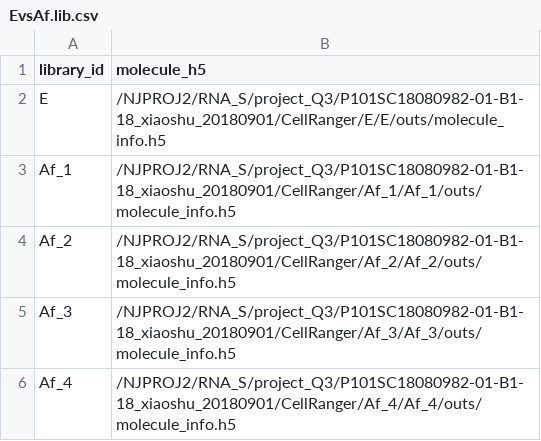
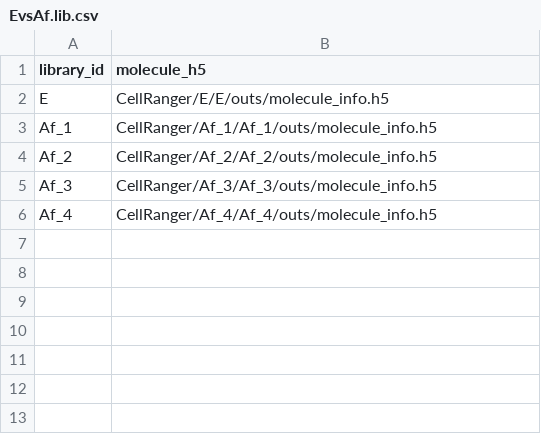
Before and after one commit to gda7090/draw, a CSV file: batchTSNE/cellranger3.0/aggr/EvsAf.lib.csv, drawn as a sheet.

```diff
--- a/batchTSNE/cellranger3.0/aggr/EvsAf.lib.csv
+++ b/batchTSNE/cellranger3.0/aggr/EvsAf.lib.csv
@@ -1,6 +1,6 @@
 library_id,molecule_h5
-E,/NJPROJ2/RNA_S/project_Q3/P101SC18080982-01-B1-18_xiaoshu_20180901/CellRanger/E/E/outs/molecule_info.h5
-Af_1,/NJPROJ2/RNA_S/project_Q3/P101SC18080982-01-B1-18_xiaoshu_20180901/CellRanger/Af_1/Af_1/outs/molecule_info.h5
-Af_2,/NJPROJ2/RNA_S/project_Q3/P101SC18080982-01-B1-18_xiaoshu_20180901/CellRanger/Af_2/Af_2/outs/molecule_info.h5
-Af_3,/NJPROJ2/RNA_S/project_Q3/P101SC18080982-01-B1-18_xiaoshu_20180901/CellRanger/Af_3/Af_3/outs/molecule_info.h5
-Af_4,/NJPROJ2/RNA_S/project_Q3/P101SC18080982-01-B1-18_xiaoshu_20180901/CellRanger/Af_4/Af_4/outs/molecule_info.h5
+E,CellRanger/E/E/outs/molecule_info.h5
+Af_1,CellRanger/Af_1/Af_1/outs/molecule_info.h5
+Af_2,CellRanger/Af_2/Af_2/outs/molecule_info.h5
+Af_3,CellRanger/Af_3/Af_3/outs/molecule_info.h5
+Af_4,CellRanger/Af_4/Af_4/outs/molecule_info.h5
```
Also changed, not shown: batchTSNE/cellranger3.0/EvsLvsAmvsOld.lib.csv, batchTSNE/cellranger3.0/aggr/EvsLvsAmvsOld.lib.csv, 20 other files.
